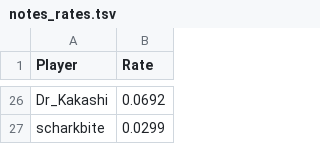
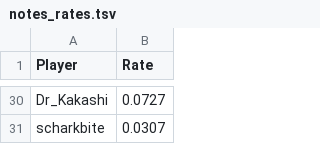
Before and after one commit to Aigul9/hanabi-stats, a TSV file: output/notes/notes_rates.tsv, drawn as a sheet; only a part is shown, gaps mark what is left out; addresses are those after the commit; the diff covers the shown part only; the diff names each change by its address in the sheet, - before the commit and + after, or states it on an @@ line.

```diff
--- a/output/notes/notes_rates.tsv
+++ b/output/notes/notes_rates.tsv
-B30 (Rate): 0.0692
+B30 (Rate): 0.0727
-B31 (Rate): 0.0299
+B31 (Rate): 0.0307
```
Also changed, not shown: 6 added rows, 2 removed rows and 22 edited cells elsewhere in this file, 15 other files.
